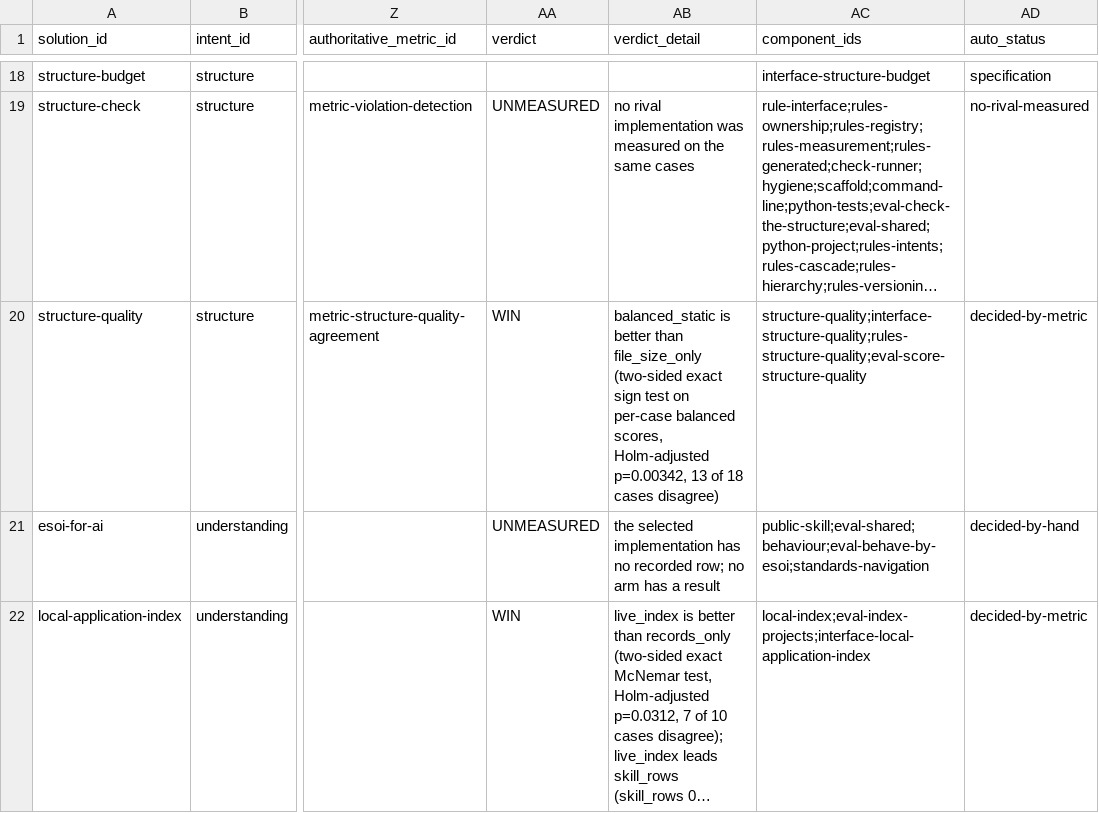
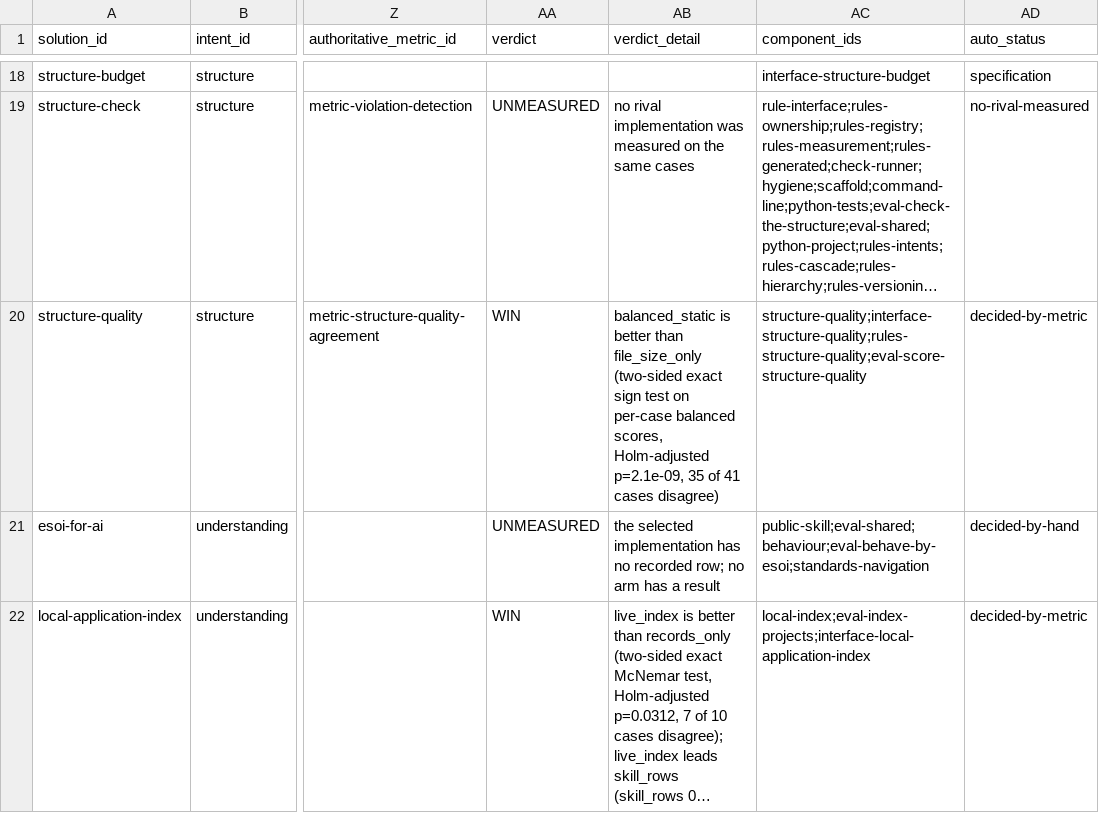
Before and after one commit to JoshuaMathias/evolvable-structure, a CSV file: esoi/tracker/solutions.csv, drawn as a sheet; only a part is shown, gaps mark what is left out; long unchanged cells end in …; the diff names each change by its address in the sheet, - before the commit and + after, or states it on an @@ line.

```diff
--- a/esoi/tracker/solutions.csv
+++ b/esoi/tracker/solutions.csv
-AB20 (verdict_detail): …scores, Holm-adjusted p=0.00342, 13 of 18 cases disagree)
+AB20 (verdict_detail): …scores, Holm-adjusted p=2.1e-09, 35 of 41 cases disagree)
```
Also changed, not shown: esoi/tracker/implementations.csv, esoi/tracker/metrics.csv, 4 other files.
